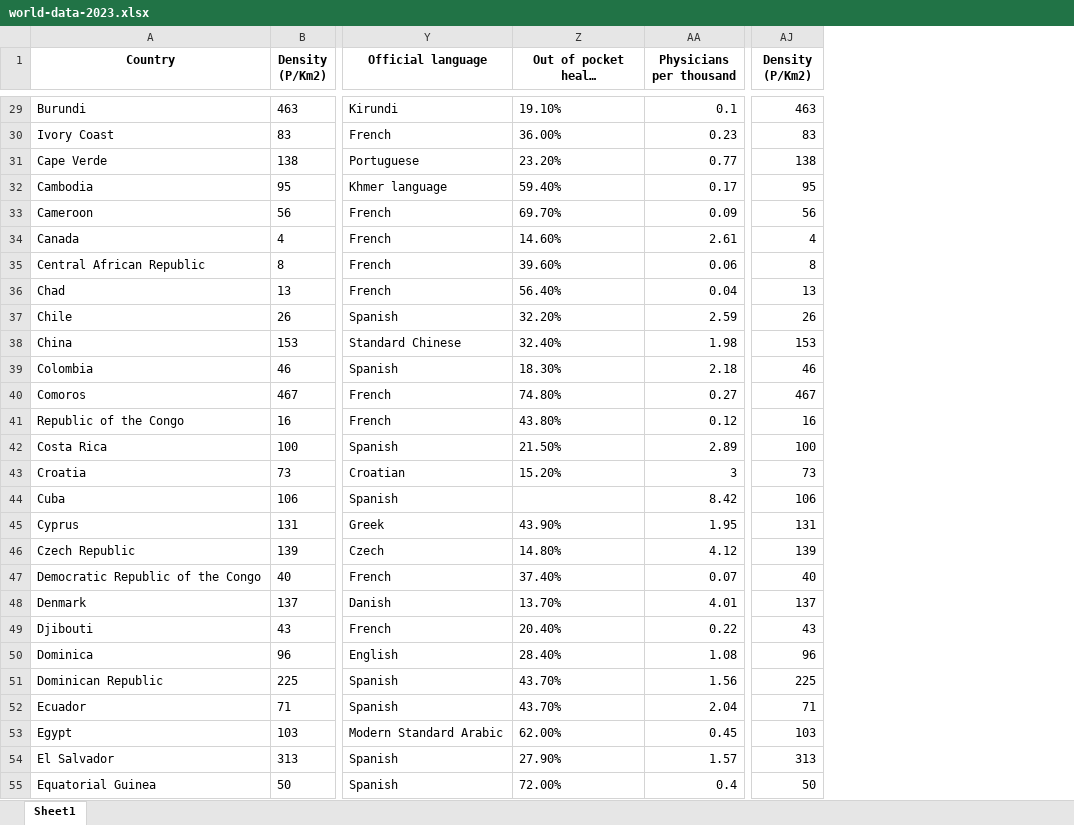
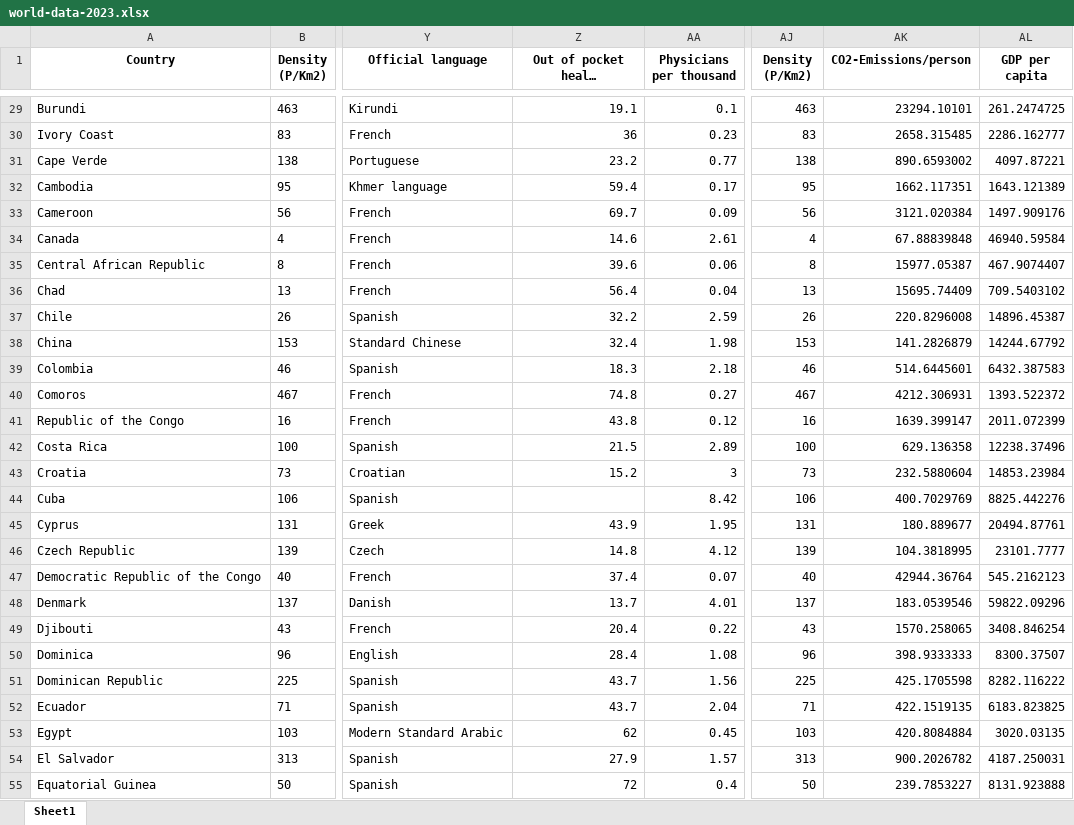
Before and after one commit to caioedu1/WorldAnalysis, an Excel workbook: world-data-2023.xlsx, sheet Sheet1, drawn as a sheet; only a part is shown, gaps mark what is left out; long unchanged cells end in …; values as stored, in another font and other column widths than the file's, no borders; the diff covers the shown part only; the diff names each change by its address in the sheet, - before the commit and + after, or states it on an @@ line.

```diff
--- a/world-data-2023.xlsx (sheet Sheet1)
+++ b/world-data-2023.xlsx (sheet Sheet1)
+column AK (CO2-Emissions/person), rows 29-55: 23294.10101 | 2658.315485 | 890.6593002 | 1662.117351 | 3121.020384 | 67.88839848 | 15977.05387 | 15695.74409 | 220.8296008 | 141.2826879 | 514.6445601 | 4212.306931 | 1639.399147 | 629.136358 | 232.5880604 | 400.7029769 | 180.889677 | 104.3818995 | 42944.36764 | 183.0539546 | 1570.258065 | 398.9333333 | 425.1705598 | 422.1519135 | 420.8084884 | 900.2026782 | 239.7853227
+column AL (GDP per capita), rows 29-55: 261.2474725 | 2286.162777 | 4097.87221 | 1643.121389 | 1497.909176 | 46940.59584 | 467.9074407 | 709.5403102 | 14896.45387 | 14244.67792 | 6432.387583 | 1393.522372 | 2011.072399 | 12238.37496 | 14853.23984 | 8825.442276 | 20494.87761 | 23101.7777 | 545.2162123 | 59822.09296 | 3408.846254 | 8300.37507 | 8282.116222 | 6183.823825 | 3020.03135 | 4187.250031 | 8131.923888
-Z29 (Out of pocket health expenditure): 19.10%
+Z29 (Out of pocket health expenditure): 19.1
-Z30 (Out of pocket health expenditure): 36.00%
+Z30 (Out of pocket health expenditure): 36
-Z31 (Out of pocket health expenditure): 23.20%
+Z31 (Out of pocket health expenditure): 23.2
-Z32 (Out of pocket health expenditure): 59.40%
+Z32 (Out of pocket health expenditure): 59.4
-Z33 (Out of pocket health expenditure): 69.70%
+Z33 (Out of pocket health expenditure): 69.7
-Z34 (Out of pocket health expenditure): 14.60%
+Z34 (Out of pocket health expenditure): 14.6
-Z35 (Out of pocket health expenditure): 39.60%
+Z35 (Out of pocket health expenditure): 39.6
-Z36 (Out of pocket health expenditure): 56.40%
+Z36 (Out of pocket health expenditure): 56.4
-Z37 (Out of pocket health expenditure): 32.20%
+Z37 (Out of pocket health expenditure): 32.2
-Z38 (Out of pocket health expenditure): 32.40%
+Z38 (Out of pocket health expenditure): 32.4
-Z39 (Out of pocket health expenditure): 18.30%
+Z39 (Out of pocket health expenditure): 18.3
-Z40 (Out of pocket health expenditure): 74.80%
+Z40 (Out of pocket health expenditure): 74.8
-Z41 (Out of pocket health expenditure): 43.80%
+Z41 (Out of pocket health expenditure): 43.8
-Z42 (Out of pocket health expenditure): 21.50%
+Z42 (Out of pocket health expenditure): 21.5
-Z43 (Out of pocket health expenditure): 15.20%
+Z43 (Out of pocket health expenditure): 15.2
-Z45 (Out of pocket health expenditure): 43.90%
+Z45 (Out of pocket health expenditure): 43.9
-Z46 (Out of pocket health expenditure): 14.80%
+Z46 (Out of pocket health expenditure): 14.8
-Z47 (Out of pocket health expenditure): 37.40%
+Z47 (Out of pocket health expenditure): 37.4
-Z48 (Out of pocket health expenditure): 13.70%
+Z48 (Out of pocket health expenditure): 13.7
-Z49 (Out of pocket health expenditure): 20.40%
+Z49 (Out of pocket health expenditure): 20.4
-Z50 (Out of pocket health expenditure): 28.40%
+Z50 (Out of pocket health expenditure): 28.4
-Z51:Z52 (Out of pocket health expenditure): 43.70%
+Z51:Z52 (Out of pocket health expenditure): 43.7
-Z53 (Out of pocket health expenditure): 62.00%
+Z53 (Out of pocket health expenditure): 62
-Z54 (Out of pocket health expenditure): 27.90%
+Z54 (Out of pocket health expenditure): 27.9
-Z55 (Out of pocket health expenditure): 72.00%
+Z55 (Out of pocket health expenditure): 72
```
Also changed, not shown: 161 edited cells elsewhere in this sheet, 4 other files.
